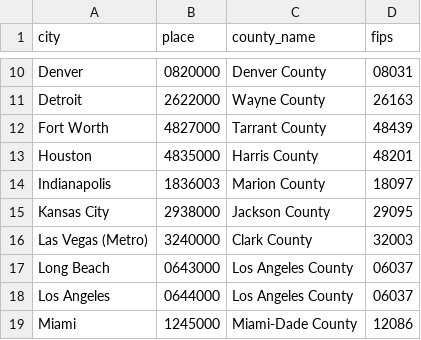
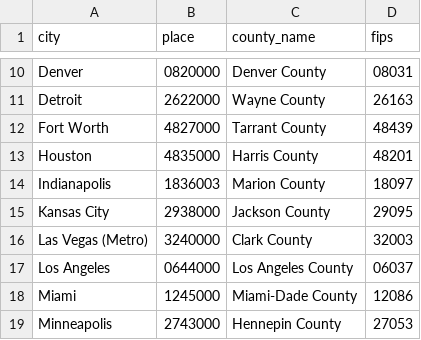
Before and after one commit to Drexel-UHC/covid_inequities_project, a CSV file: Crosswalks/xwalk_fips_bchc.csv, drawn as a sheet; only a part is shown, gaps mark what is left out; the shorter side is filled out with more unchanged rows; the diff names each change by its address in the sheet, - before the commit and + after, or states it on an @@ line.

```diff
--- a/Crosswalks/xwalk_fips_bchc.csv
+++ b/Crosswalks/xwalk_fips_bchc.csv
-row 17: Long Beach | 0643000 | Los Angeles County | 06037
```
Also changed, not shown: Outcomes/inequities/inequities_city_level.csv, Outcomes/inequities/inequities_city_level_data.csv, 7 other files.
